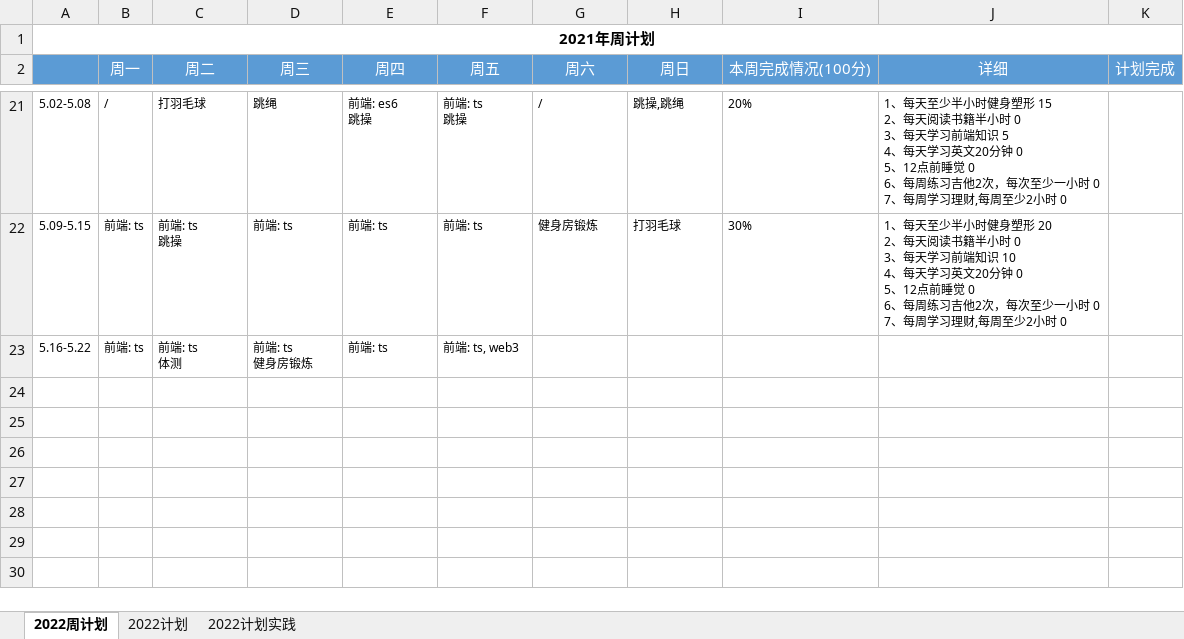
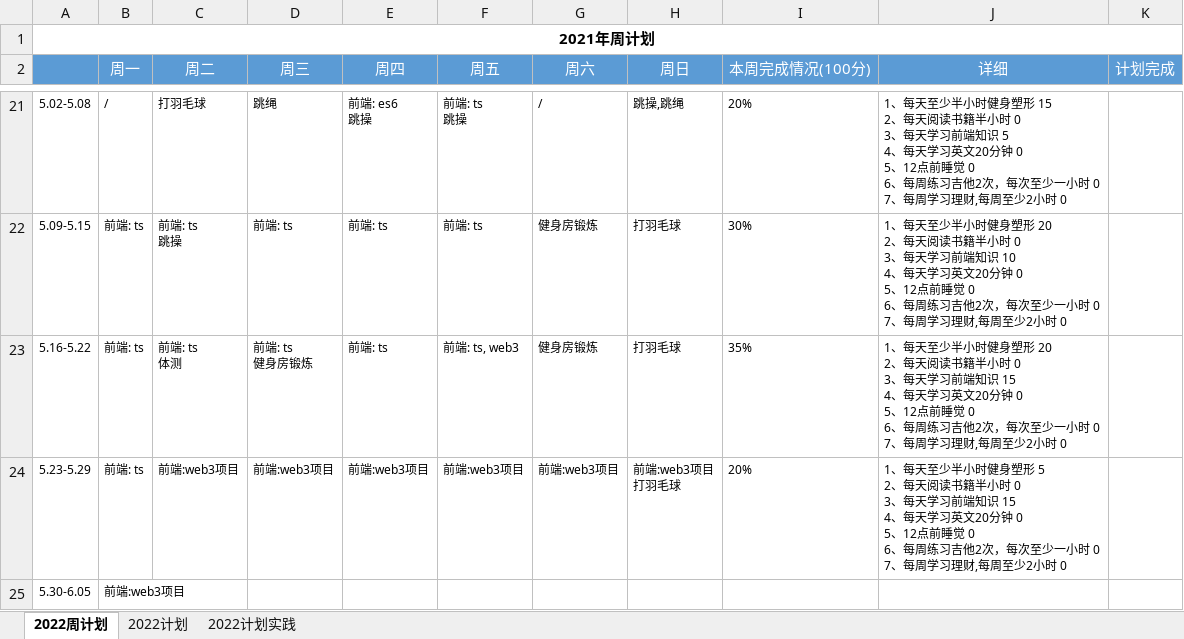
Before and after one commit to putao88/Document, an Excel workbook: docs/年终总结/2022年个人计划/2022年计划.xlsx, sheet 2022周计划, drawn as a sheet; only a part is shown, gaps mark what is left out; values as stored, in another font and other column widths than the file's, no borders; conditional formats not drawn; ↵ is a line break in a cell; the diff names each change by its address in the sheet, - before the commit and + after, or states it on an @@ line.

Commit message:
update

```diff
--- a/docs/年终总结/2022年个人计划/2022年计划.xlsx (sheet 2022周计划)
+++ b/docs/年终总结/2022年个人计划/2022年计划.xlsx (sheet 2022周计划)
-G23 (周六): (empty)
+G23 (周六): 健身房锻炼
-H23 (周日): (empty)
+H23 (周日): 打羽毛球
-I23 (本周完成情况(100分)): (empty)
+I23 (本周完成情况(100分)): 35%
-J23 (详细): (empty)
+J23 (详细): 1、每天至少半小时健身塑形 20 ↵ 2、每天阅读书籍半小时 0 ↵ 3、每天学习前端知识 15 ↵ 4、每天学习英文20分钟 0 ↵ 5、12点前睡觉 0 ↵ 6、每周练习吉他2次，每次至少一小时 0 ↵ 7、每周学习理财,每周至少2小时 0
+row 24: 5.23-5.29 | 前端: ts | 前端:web3项目 | 前端:web3项目 | 前端:web3项目 | 前端:web3项目 | 前端:web3项目 | 前端:web3项目 ↵ 打羽毛球 | 20% | 1、每天至少半小时健身塑形 5 ↵ 2、每天阅读书籍半小时 0 ↵ 3、每天学习前端知识 15 ↵ 4、每天学习英文20分钟 0 ↵ 5、12点前睡觉 0 ↵ 6、每周练习吉他2次，每次至少一小时 0 ↵ 7、每周学习理财,每周至少2小时 0
+row 25: 5.30-6.05 | 前端:web3项目
```
